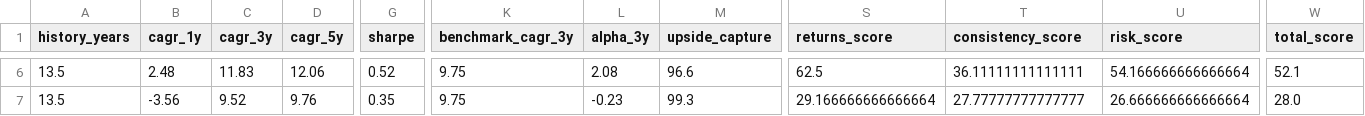
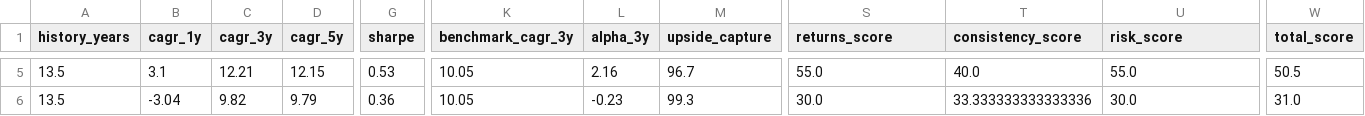
Before and after one commit to gopalbharti17/india-market-analysis, a CSV file: mf_rankings.csv, drawn as a sheet; only a part is shown, gaps mark what is left out; addresses are those after the commit; the diff covers the shown part only; the diff names each change by its address in the sheet, - before the commit and + after, or states it on an @@ line.

```diff
--- a/mf_rankings.csv
+++ b/mf_rankings.csv
-B5 (cagr_1y): 2.48
+B5 (cagr_1y): 3.1
-C5 (cagr_3y): 11.83
+C5 (cagr_3y): 12.21
-D5 (cagr_5y): 12.06
+D5 (cagr_5y): 12.15
-G5 (sharpe): 0.52
+G5 (sharpe): 0.53
-K5:K6 (benchmark_cagr_3y): 9.75
+K5:K6 (benchmark_cagr_3y): 10.05
-L5 (alpha_3y): 2.08
+L5 (alpha_3y): 2.16
-M5 (upside_capture): 96.6
+M5 (upside_capture): 96.7
-S5 (returns_score): 62.5
+S5 (returns_score): 55.0
-T5 (consistency_score): 36.11111111111111
+T5 (consistency_score): 40.0
-U5 (risk_score): 54.166666666666664
+U5 (risk_score): 55.0
-W5 (total_score): 52.1
+W5 (total_score): 50.5
-B6 (cagr_1y): -3.56
+B6 (cagr_1y): -3.04
-C6 (cagr_3y): 9.52
+C6 (cagr_3y): 9.82
-D6 (cagr_5y): 9.76
+D6 (cagr_5y): 9.79
-G6 (sharpe): 0.35
+G6 (sharpe): 0.36
-S6 (returns_score): 29.166666666666664
+S6 (returns_score): 30.0
-T6 (consistency_score): 27.77777777777777
+T6 (consistency_score): 33.333333333333336
-U6 (risk_score): 26.666666666666664
+U6 (risk_score): 30.0
-W6 (total_score): 28.0
+W6 (total_score): 31.0
```
Also changed, not shown: 1 removed row and 29 edited cells elsewhere in this file, stock_rankings.csv, 3 other files.
